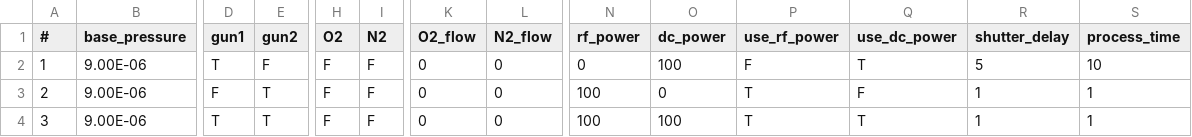
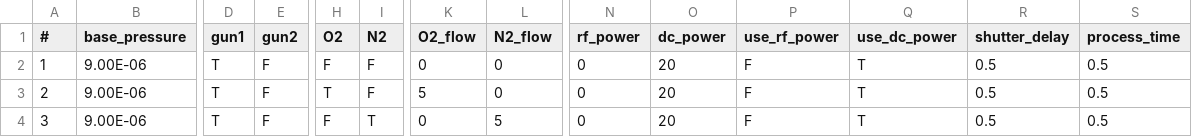
Before and after one commit to LeeJunHeon/Chamber.2_program, a CSV file: sputter_process_recipe.csv, drawn as a sheet; only a part is shown, gaps mark what is left out; the diff names each change by its address in the sheet, - before the commit and + after, or states it on an @@ line.

```diff
--- a/sputter_process_recipe.csv
+++ b/sputter_process_recipe.csv
-O2 (dc_power): 100
+O2 (dc_power): 20
-R2 (shutter_delay): 5
+R2 (shutter_delay): 0.5
-S2 (process_time): 10
+S2 (process_time): 0.5
-D3 (gun1): F
+D3 (gun1): T
-E3:E4 (gun2): T
+E3:E4 (gun2): F
-H3 (O2): F
+H3 (O2): T
-K3 (O2_flow): 0
+K3 (O2_flow): 5
-N3:N4 (rf_power): 100
+N3:N4 (rf_power): 0
-O3 (dc_power): 0
+O3 (dc_power): 20
-P3:P4 (use_rf_power): T
+P3:P4 (use_rf_power): F
-Q3 (use_dc_power): F
+Q3 (use_dc_power): T
-R3:R4 (shutter_delay): 1
+R3:R4 (shutter_delay): 0.5
-S3:S4 (process_time): 1
+S3:S4 (process_time): 0.5
-I4 (N2): F
+I4 (N2): T
-L4 (N2_flow): 0
+L4 (N2_flow): 5
-O4 (dc_power): 100
+O4 (dc_power): 20
```
Also changed, not shown: 4 other files.
